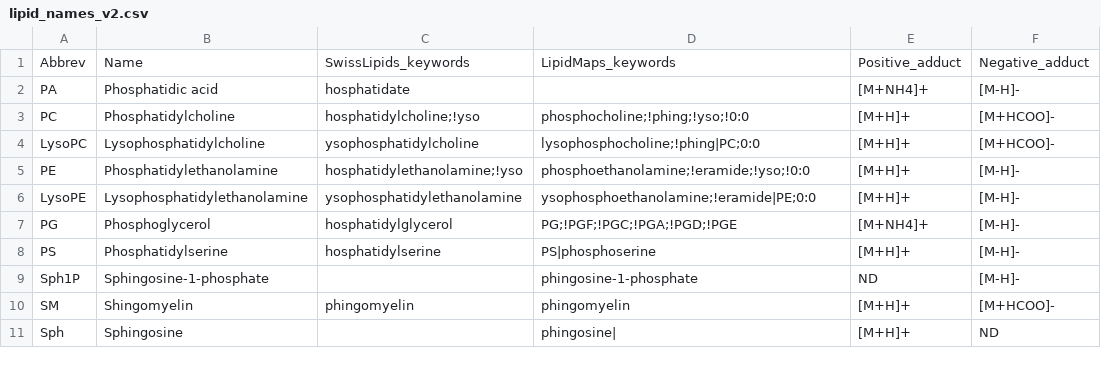
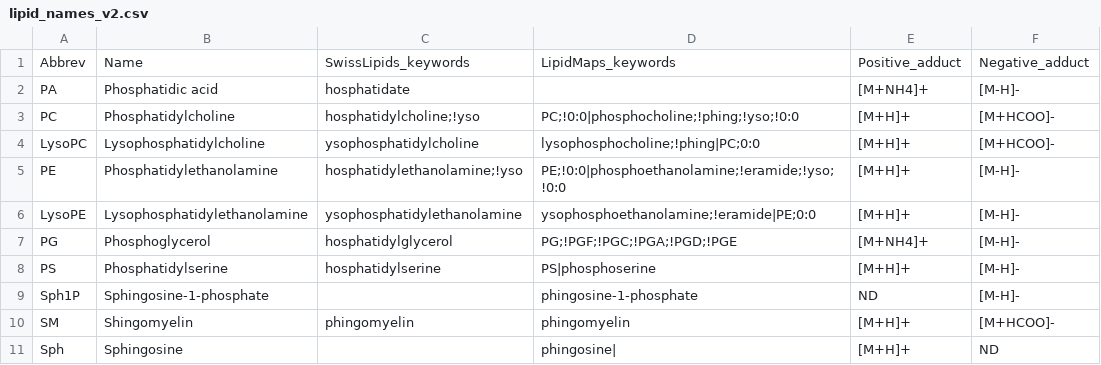
Before and after one commit to saezlab/lipyd, a CSV file: src/lipyd/data/lipid_names_v2.csv, drawn as a sheet; only a part is shown.

Commit message:
moldb.LipidMaps iterates by our internal standard lines

```diff
--- a/src/lipyd/data/lipid_names_v2.csv
+++ b/src/lipyd/data/lipid_names_v2.csv
@@ -2,5 +2,5 @@ Abbrev	Name	SwissLipids_keywords	LipidMaps_keywords	Positive_adduct	Negative_add
 PA	Phosphatidic acid	hosphatidate		[M+NH4]+	[M-H]-
-PC	Phosphatidylcholine	hosphatidylcholine;!yso	phosphocholine;!phing;!yso;!0:0	[M+H]+	[M+HCOO]-
+PC	Phosphatidylcholine	hosphatidylcholine;!yso	PC;!0:0|phosphocholine;!phing;!yso;!0:0	[M+H]+	[M+HCOO]-
 LysoPC	Lysophosphatidylcholine	ysophosphatidylcholine	lysophosphocholine;!phing|PC;0:0	[M+H]+	[M+HCOO]-
-PE	Phosphatidylethanolamine	hosphatidylethanolamine;!yso	phosphoethanolamine;!eramide;!yso;!0:0	[M+H]+	[M-H]-
+PE	Phosphatidylethanolamine	hosphatidylethanolamine;!yso	PE;!0:0|phosphoethanolamine;!eramide;!yso;!0:0	[M+H]+	[M-H]-
 LysoPE	Lysophosphatidylethanolamine	ysophosphatidylethanolamine	ysophosphoethanolamine;!eramide|PE;0:0	[M+H]+	[M-H]-
```
Also changed, not shown: 4 other files.
